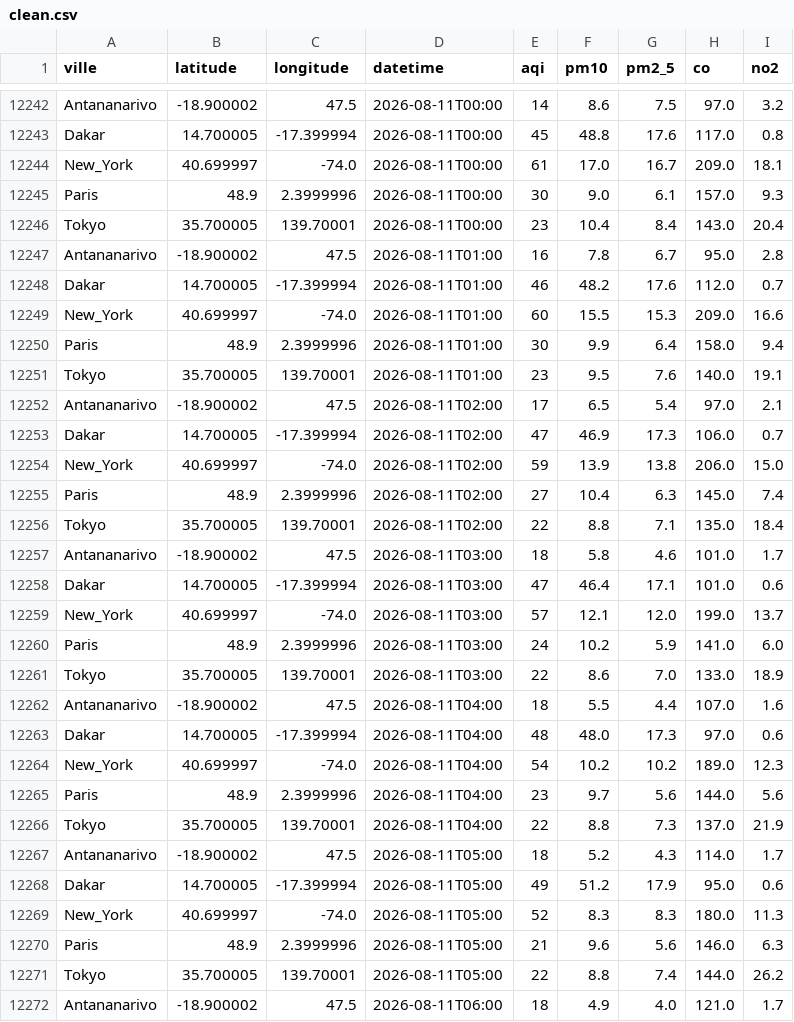
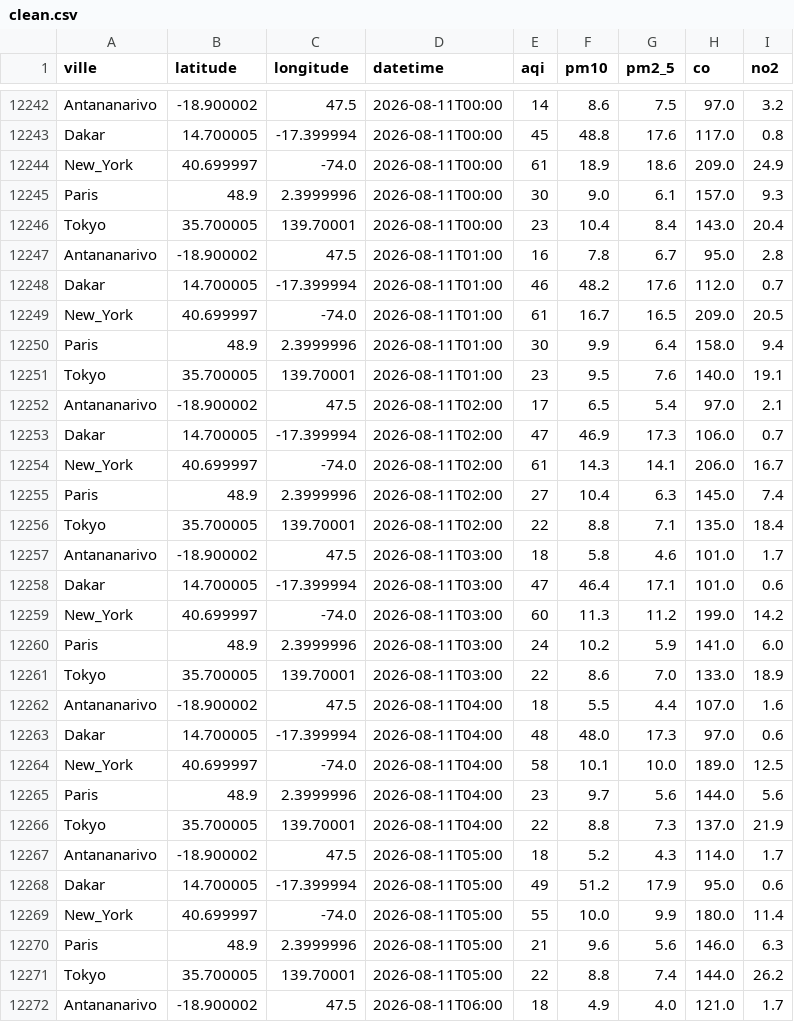
Before and after one commit to harentsoa259/DONNEE2-SquadAnalytics-1.0.1, a CSV file: data/clean/clean.csv, drawn as a sheet; only a part is shown, gaps mark what is left out; the diff covers the shown part only.

```diff
--- a/data/clean/clean.csv
+++ b/data/clean/clean.csv
@@ -12243,3 +12243,3 @@ Antananarivo,-18.900002,47.5,2026-08-11T00:00,14,8.6,7.5,97.0,3.2
 Dakar,14.700005,-17.399994,2026-08-11T00:00,45,48.8,17.6,117.0,0.8
-New_York,40.699997,-74.0,2026-08-11T00:00,61,17.0,16.7,209.0,18.1
+New_York,40.699997,-74.0,2026-08-11T00:00,61,18.9,18.6,209.0,24.9
 Paris,48.9,2.3999996,2026-08-11T00:00,30,9.0,6.1,157.0,9.3
@@ -12248,3 +12248,3 @@ Antananarivo,-18.900002,47.5,2026-08-11T01:00,16,7.8,6.7,95.0,2.8
 Dakar,14.700005,-17.399994,2026-08-11T01:00,46,48.2,17.6,112.0,0.7
-New_York,40.699997,-74.0,2026-08-11T01:00,60,15.5,15.3,209.0,16.6
+New_York,40.699997,-74.0,2026-08-11T01:00,61,16.7,16.5,209.0,20.5
 Paris,48.9,2.3999996,2026-08-11T01:00,30,9.9,6.4,158.0,9.4
@@ -12253,3 +12253,3 @@ Antananarivo,-18.900002,47.5,2026-08-11T02:00,17,6.5,5.4,97.0,2.1
 Dakar,14.700005,-17.399994,2026-08-11T02:00,47,46.9,17.3,106.0,0.7
-New_York,40.699997,-74.0,2026-08-11T02:00,59,13.9,13.8,206.0,15.0
+New_York,40.699997,-74.0,2026-08-11T02:00,61,14.3,14.1,206.0,16.7
 Paris,48.9,2.3999996,2026-08-11T02:00,27,10.4,6.3,145.0,7.4
@@ -12258,3 +12258,3 @@ Antananarivo,-18.900002,47.5,2026-08-11T03:00,18,5.8,4.6,101.0,1.7
 Dakar,14.700005,-17.399994,2026-08-11T03:00,47,46.4,17.1,101.0,0.6
-New_York,40.699997,-74.0,2026-08-11T03:00,57,12.1,12.0,199.0,13.7
+New_York,40.699997,-74.0,2026-08-11T03:00,60,11.3,11.2,199.0,14.2
 Paris,48.9,2.3999996,2026-08-11T03:00,24,10.2,5.9,141.0,6.0
@@ -12263,3 +12263,3 @@ Antananarivo,-18.900002,47.5,2026-08-11T04:00,18,5.5,4.4,107.0,1.6
 Dakar,14.700005,-17.399994,2026-08-11T04:00,48,48.0,17.3,97.0,0.6
-New_York,40.699997,-74.0,2026-08-11T04:00,54,10.2,10.2,189.0,12.3
+New_York,40.699997,-74.0,2026-08-11T04:00,58,10.1,10.0,189.0,12.5
 Paris,48.9,2.3999996,2026-08-11T04:00,23,9.7,5.6,144.0,5.6
@@ -12268,3 +12268,3 @@ Antananarivo,-18.900002,47.5,2026-08-11T05:00,18,5.2,4.3,114.0,1.7
 Dakar,14.700005,-17.399994,2026-08-11T05:00,49,51.2,17.9,95.0,0.6
-New_York,40.699997,-74.0,2026-08-11T05:00,52,8.3,8.3,180.0,11.3
+New_York,40.699997,-74.0,2026-08-11T05:00,55,10.0,9.9,180.0,11.4
 Paris,48.9,2.3999996,2026-08-11T05:00,21,9.6,5.6,146.0,6.3
```
Also changed, not shown: 5 added rows and 16 edited cells elsewhere in this file, 7 other files.
